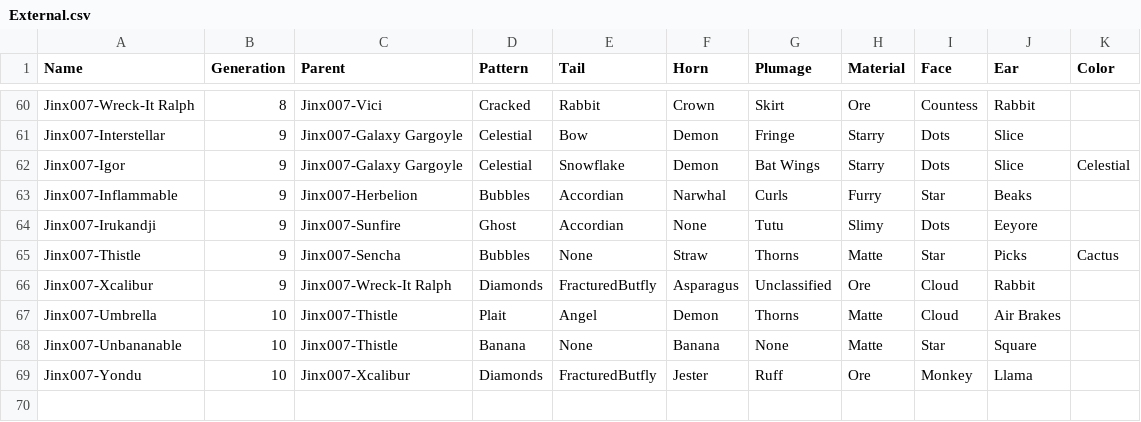
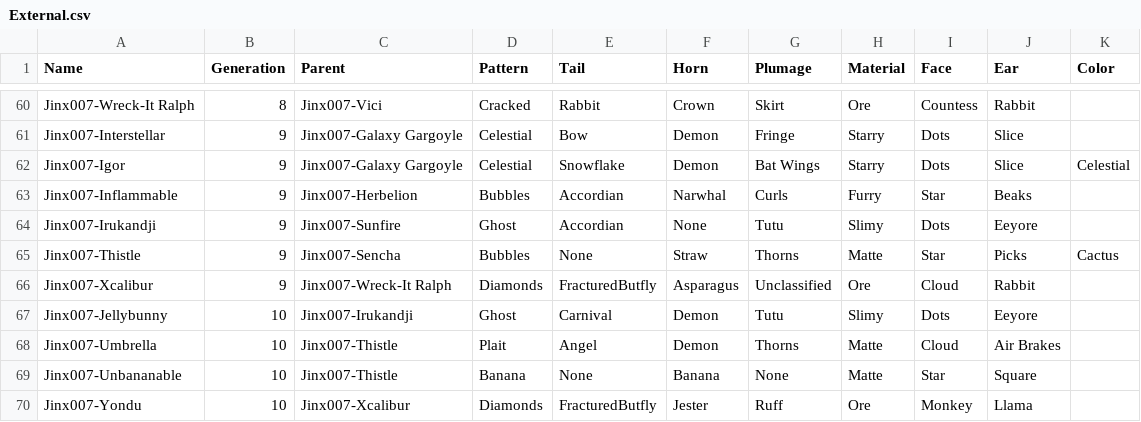
Before and after one commit to g1ddy/PeridotArchetypeFinder, a CSV file: assets/External.csv, drawn as a sheet; only a part is shown, gaps mark what is left out; the diff names each change by its address in the sheet, - before the commit and + after, or states it on an @@ line.

```diff
--- a/assets/External.csv
+++ b/assets/External.csv
+row 67: Jinx007-Jellybunny | 10 | Jinx007-Irukandji | Ghost | Carnival | Demon | Tutu | Slimy | Dots | Eeyore
```
Also changed, not shown: assets/Peridots.csv, 2 other files.
